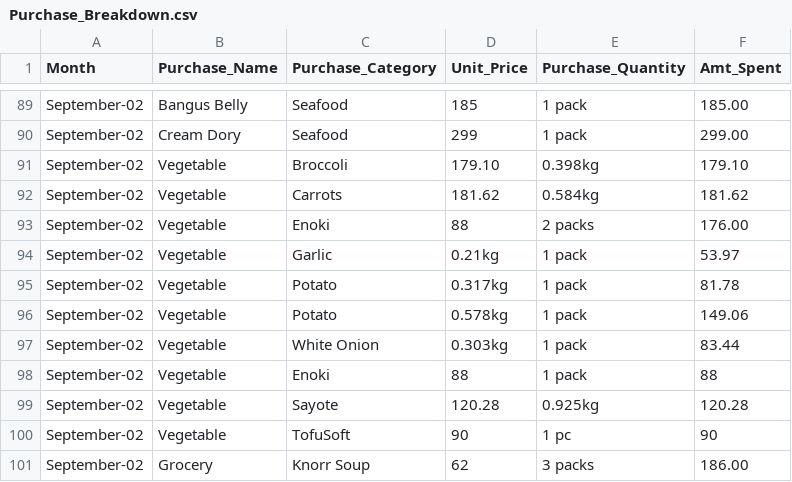
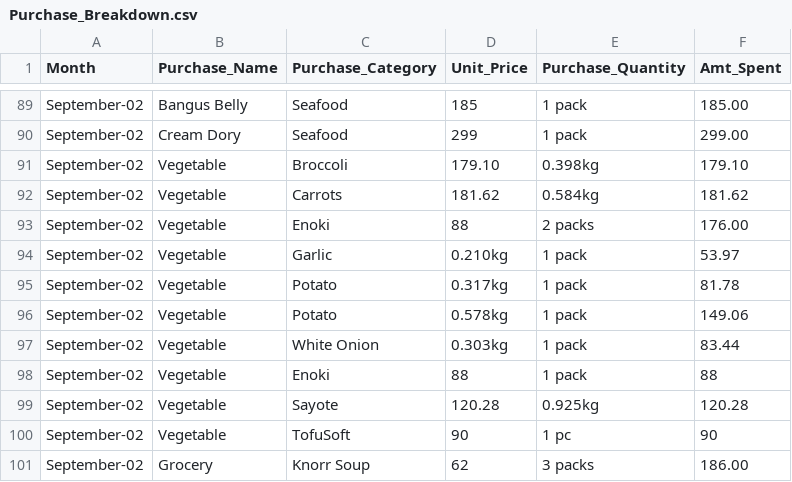
Before and after one commit to colleenxyu/Household_Consumption_Dashboard, a CSV file: Purchase_Breakdown.csv, drawn as a sheet; only a part is shown, gaps mark what is left out.

```diff
--- a/Purchase_Breakdown.csv
+++ b/Purchase_Breakdown.csv
@@ -93,3 +93,3 @@ September-02,Vegetable,Carrots,181.62,0.584kg,181.62
 September-02,Vegetable,Enoki,88,2 packs,176.00
-September-02,Vegetable,Garlic,0.21kg,1 pack,53.97
+September-02,Vegetable,Garlic,0.210kg,1 pack,53.97
 September-02,Vegetable,Potato,0.317kg,1 pack,81.78
```
Also changed, not shown: Purchase_Date.csv.
